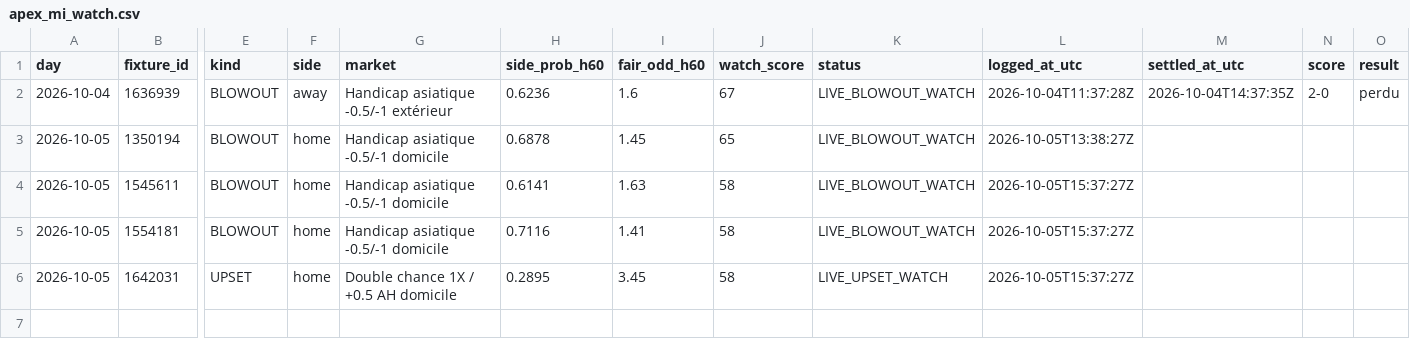
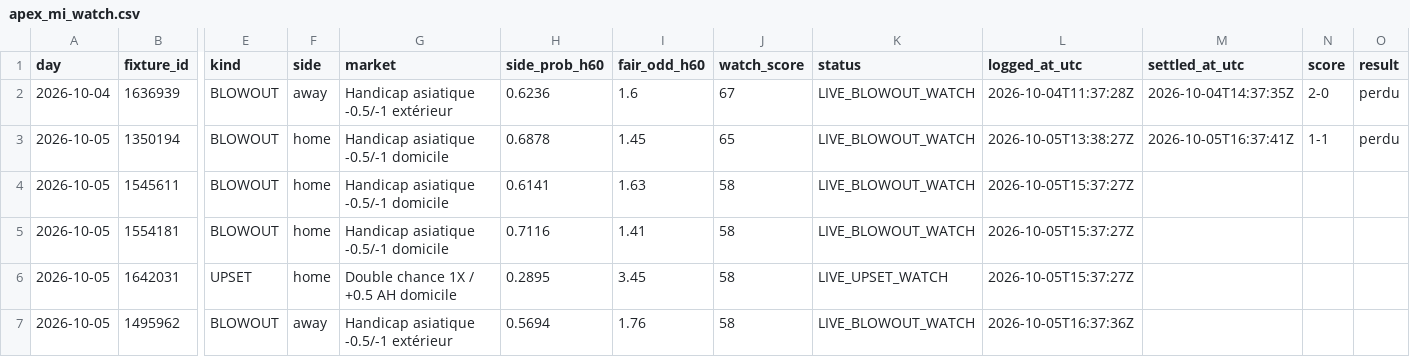
Before and after one commit to okomaleonce-commits/Apex-TSS, a CSV file: journal/apex_mi_watch.csv, drawn as a sheet; only a part is shown, gaps mark what is left out; rows hold the shown columns only; the diff names each change by its address in the sheet, - before the commit and + after, or states it on an @@ line.

```diff
--- a/journal/apex_mi_watch.csv
+++ b/journal/apex_mi_watch.csv
-M3 (settled_at_utc): (empty)
+M3 (settled_at_utc): 2026-10-05T16:37:41Z
-N3 (score): (empty)
+N3 (score): 1-1
-O3 (result): (empty)
+O3 (result): perdu
+row 7: 2026-10-05 | 1495962 | BLOWOUT | away | Handicap asiatique -0.5/-1 extérieur | 0.5694 | 1.76 | 58 | LIVE_BLOWOUT_WATCH | 2026-10-05T16:37:36Z
```
